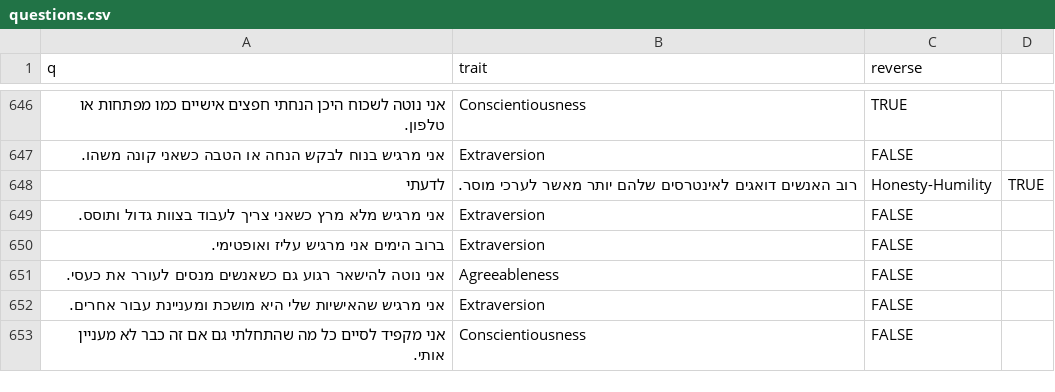
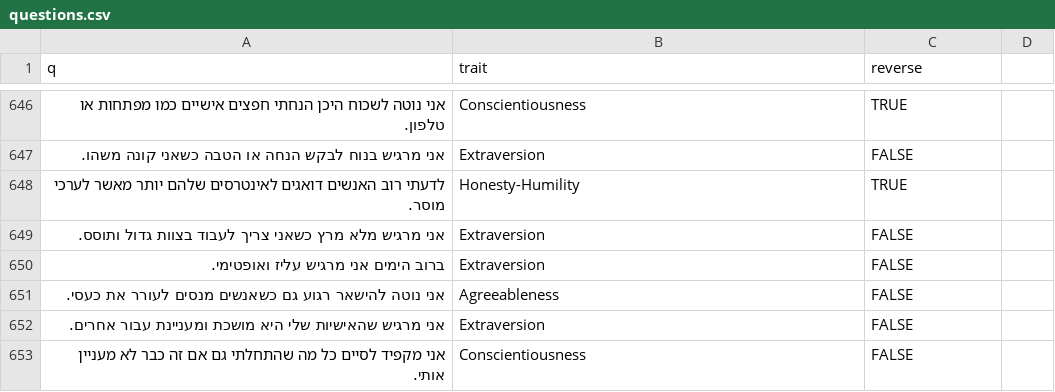
Before and after one commit to nbh880-web/med-test, a CSV file: data/questions.csv, drawn as a sheet; only a part is shown, gaps mark what is left out; removed rows and columns are numbered as before the commit, all else as after; the diff names each change by its address in the sheet, - before the commit and + after, or states it on an @@ line.

Commit message:
Update questions.csv

```diff
--- a/data/questions.csv
+++ b/data/questions.csv
-row 648: לדעתי | רוב האנשים דואגים לאינטרסים שלהם יותר מאשר לערכי מוסר. | Honesty-Humility | TRUE
+row 648: לדעתי רוב האנשים דואגים לאינטרסים שלהם יותר מאשר לערכי מוסר. | Honesty-Humility | TRUE
```
